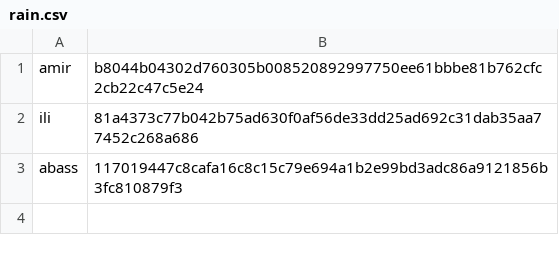
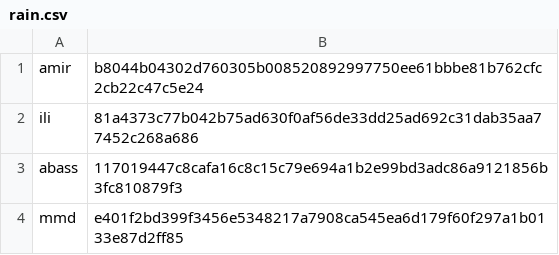
Before and after one commit to Cr001js/python_test, a CSV file: rain.csv, drawn as a sheet; the diff names each change by its address in the sheet, - before the commit and + after, or states it on an @@ line.

```diff
--- a/rain.csv
+++ b/rain.csv
+row 4: mmd | e401f2bd399f3456e5348217a7908ca545ea6d179f60f297a1b0133e87d2ff85
```
Also changed, not shown: 13 other files.
